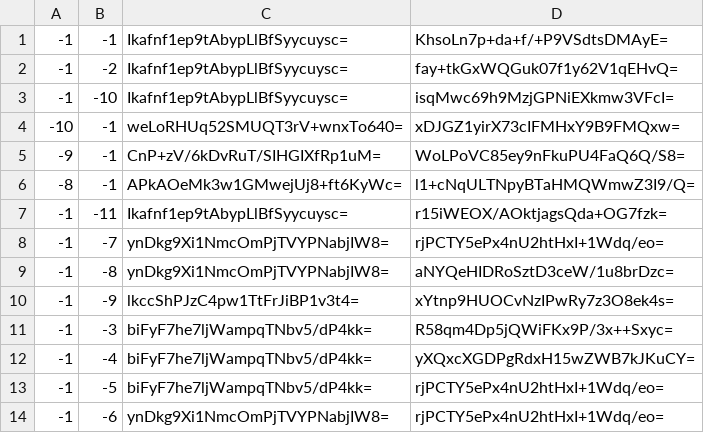
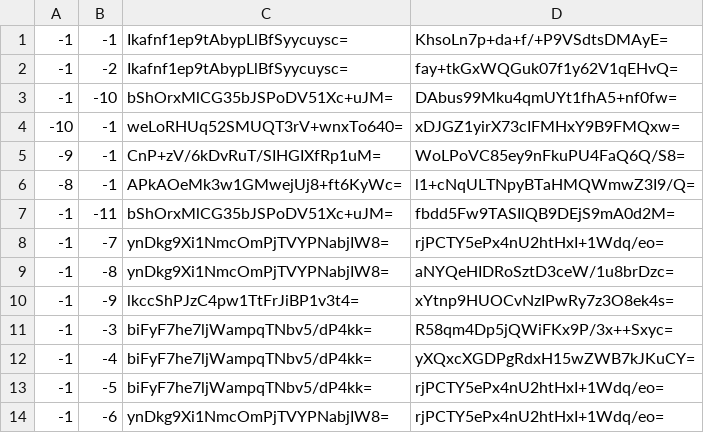
Before and after one commit to Brehtyn/brentyns.com-pipeline, a CSV file: public/unmined/tiles/zoom.-2/metadata/k.-1.-1.csv, drawn as a sheet.

```diff
--- a/public/unmined/tiles/zoom.-2/metadata/k.-1.-1.csv
+++ b/public/unmined/tiles/zoom.-2/metadata/k.-1.-1.csv
@@ -2,3 +2,3 @@
 -1,-2,Ikafnf1ep9tAbypLlBfSyycuysc=,fay+tkGxWQGuk07f1y62V1qEHvQ=
--1,-10,Ikafnf1ep9tAbypLlBfSyycuysc=,isqMwc69h9MzjGPNiEXkmw3VFcI=
+-1,-10,bShOrxMlCG35bJSPoDV51Xc+uJM=,DAbus99Mku4qmUYt1fhA5+nf0fw=
 -10,-1,weLoRHUq52SMUQT3rV+wnxTo640=,xDJGZ1yirX73cIFMHxY9B9FMQxw=
@@ -6,3 +6,3 @@
 -8,-1,APkAOeMk3w1GMwejUj8+ft6KyWc=,l1+cNqULTNpyBTaHMQWmwZ3I9/Q=
--1,-11,Ikafnf1ep9tAbypLlBfSyycuysc=,r15iWEOX/AOktjagsQda+OG7fzk=
+-1,-11,bShOrxMlCG35bJSPoDV51Xc+uJM=,fbdd5Fw9TASIlQB9DEjS9mA0d2M=
 -1,-7,ynDkg9Xi1NmcOmPjTVYPNabjIW8=,rjPCTY5ePx4nU2htHxI+1Wdq/eo=
```
Also changed, not shown: public/unmined/tiles/zoom.-1/metadata/k.-1.-1.csv, public/unmined/tiles/zoom.-1/metadata/k.0.-1.csv, 44 other files.
